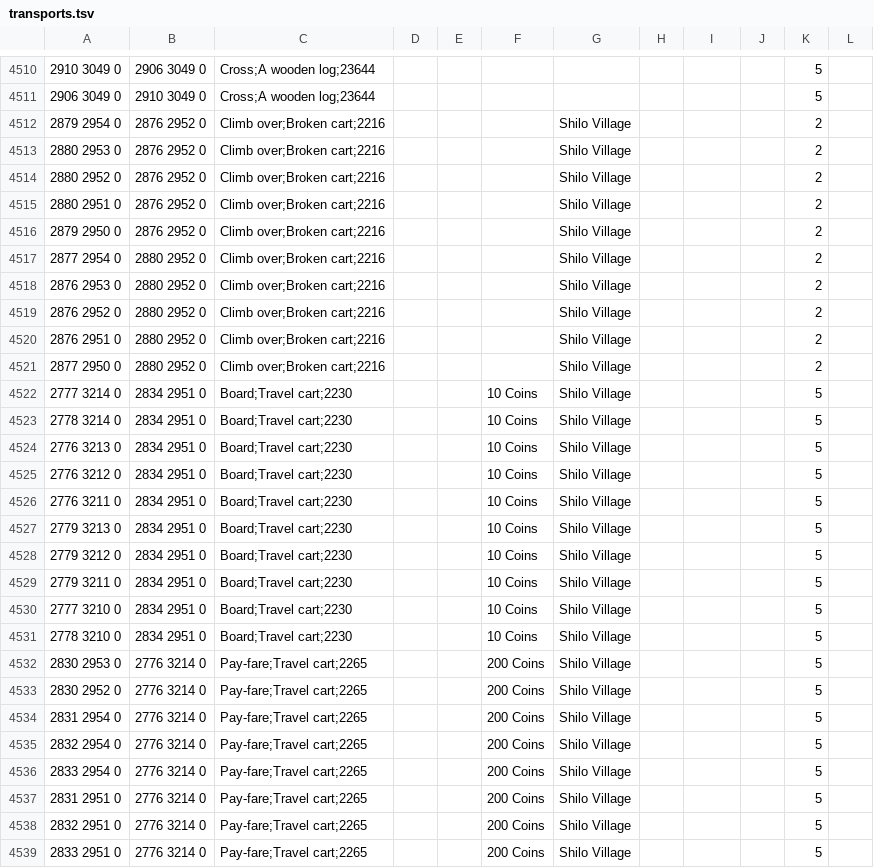
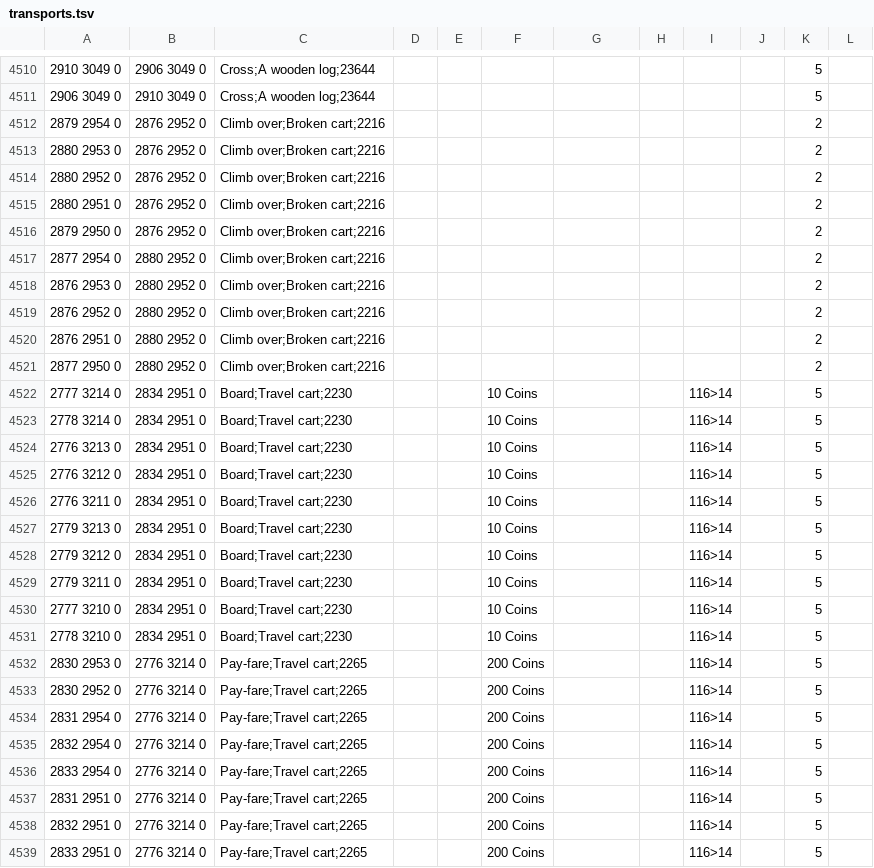
Before and after one commit to NewGenEng/Microbot, a TSV file: runelite-client/src/main/resources/net/runelite/client/plugins/microbot/shortestpath/transports.tsv, drawn as a sheet; only a part is shown, gaps mark what is left out; the diff covers the shown part only.

Commit message:
feat(shortest-path): add new quetzal locations fix(shortest-path): ignore plane when checking isInWilderness, this rememdys an issue with minigame teleports when in the wilderness & plane >= 1 fix(shortest-path): watchtower teleport now respects reading watchtower scroll fix(shortest-path): shilo village cart also relies on quest state

```diff
--- a/runelite-client/src/main/resources/net/runelite/client/plugins/microbot/shortestpath/transports.tsv
+++ b/runelite-client/src/main/resources/net/runelite/client/plugins/microbot/shortestpath/transports.tsv
@@ -4511,29 +4511,29 @@
 2906 3049 0	2910 3049 0	Cross;A wooden log;23644								5	
-2879 2954 0	2876 2952 0	Climb over;Broken cart;2216				Shilo Village				2	
-2880 2953 0	2876 2952 0	Climb over;Broken cart;2216				Shilo Village				2	
-2880 2952 0	2876 2952 0	Climb over;Broken cart;2216				Shilo Village				2	
-2880 2951 0	2876 2952 0	Climb over;Broken cart;2216	  			Shilo Village				2	
-2879 2950 0	2876 2952 0	Climb over;Broken cart;2216				Shilo Village				2	
-2877 2954 0	2880 2952 0	Climb over;Broken cart;2216				Shilo Village				2	
-2876 2953 0	2880 2952 0	Climb over;Broken cart;2216				Shilo Village				2	
-2876 2952 0	2880 2952 0	Climb over;Broken cart;2216				Shilo Village				2	
-2876 2951 0	2880 2952 0	Climb over;Broken cart;2216				Shilo Village				2	
-2877 2950 0	2880 2952 0	Climb over;Broken cart;2216				Shilo Village				2	
-2777 3214 0	2834 2951 0	Board;Travel cart;2230			10 Coins	Shilo Village				5	
-2778 3214 0	2834 2951 0	Board;Travel cart;2230			10 Coins	Shilo Village				5	
-2776 3213 0	2834 2951 0	Board;Travel cart;2230			10 Coins	Shilo Village				5	
-2776 3212 0	2834 2951 0	Board;Travel cart;2230			10 Coins	Shilo Village				5	
-2776 3211 0	2834 2951 0	Board;Travel cart;2230			10 Coins	Shilo Village				5	
-2779 3213 0	2834 2951 0	Board;Travel cart;2230			10 Coins	Shilo Village				5	
-2779 3212 0	2834 2951 0	Board;Travel cart;2230			10 Coins	Shilo Village				5	
-2779 3211 0	2834 2951 0	Board;Travel cart;2230			10 Coins	Shilo Village				5	
-2777 3210 0	2834 2951 0	Board;Travel cart;2230			10 Coins	Shilo Village				5	
-2778 3210 0	2834 2951 0	Board;Travel cart;2230			10 Coins	Shilo Village				5	
-2830 2953 0	2776 3214 0	Pay-fare;Travel cart;2265			200 Coins	Shilo Village				5	
-2830 2952 0	2776 3214 0	Pay-fare;Travel cart;2265			200 Coins	Shilo Village				5	
-2831 2954 0	2776 3214 0	Pay-fare;Travel cart;2265			200 Coins	Shilo Village				5	
-2832 2954 0	2776 3214 0	Pay-fare;Travel cart;2265			200 Coins	Shilo Village				5	
-2833 2954 0	2776 3214 0	Pay-fare;Travel cart;2265			200 Coins	Shilo Village				5	
-2831 2951 0	2776 3214 0	Pay-fare;Travel cart;2265			200 Coins	Shilo Village				5	
-2832 2951 0	2776 3214 0	Pay-fare;Travel cart;2265			200 Coins	Shilo Village				5	
-2833 2951 0	2776 3214 0	Pay-fare;Travel cart;2265			200 Coins	Shilo Village				5	
+2879 2954 0	2876 2952 0	Climb over;Broken cart;2216								2
+2880 2953 0	2876 2952 0	Climb over;Broken cart;2216								2
+2880 2952 0	2876 2952 0	Climb over;Broken cart;2216								2
+2880 2951 0	2876 2952 0	Climb over;Broken cart;2216	  							2
+2879 2950 0	2876 2952 0	Climb over;Broken cart;2216								2
+2877 2954 0	2880 2952 0	Climb over;Broken cart;2216								2
+2876 2953 0	2880 2952 0	Climb over;Broken cart;2216								2
+2876 2952 0	2880 2952 0	Climb over;Broken cart;2216								2
+2876 2951 0	2880 2952 0	Climb over;Broken cart;2216								2
+2877 2950 0	2880 2952 0	Climb over;Broken cart;2216								2
+2777 3214 0	2834 2951 0	Board;Travel cart;2230			10 Coins			116>14		5
+2778 3214 0	2834 2951 0	Board;Travel cart;2230			10 Coins			116>14		5
+2776 3213 0	2834 2951 0	Board;Travel cart;2230			10 Coins			116>14		5
+2776 3212 0	2834 2951 0	Board;Travel cart;2230			10 Coins			116>14		5
+2776 3211 0	2834 2951 0	Board;Travel cart;2230			10 Coins			116>14		5
+2779 3213 0	2834 2951 0	Board;Travel cart;2230			10 Coins			116>14		5
+2779 3212 0	2834 2951 0	Board;Travel cart;2230			10 Coins			116>14		5
+2779 3211 0	2834 2951 0	Board;Travel cart;2230			10 Coins			116>14		5
+2777 3210 0	2834 2951 0	Board;Travel cart;2230			10 Coins			116>14		5
+2778 3210 0	2834 2951 0	Board;Travel cart;2230			10 Coins			116>14		5
+2830 2953 0	2776 3214 0	Pay-fare;Travel cart;2265			200 Coins			116>14		5
+2830 2952 0	2776 3214 0	Pay-fare;Travel cart;2265			200 Coins			116>14		5
+2831 2954 0	2776 3214 0	Pay-fare;Travel cart;2265			200 Coins			116>14		5
+2832 2954 0	2776 3214 0	Pay-fare;Travel cart;2265			200 Coins			116>14		5
+2833 2954 0	2776 3214 0	Pay-fare;Travel cart;2265			200 Coins			116>14		5
+2831 2951 0	2776 3214 0	Pay-fare;Travel cart;2265			200 Coins			116>14		5
+2832 2951 0	2776 3214 0	Pay-fare;Travel cart;2265			200 Coins			116>14		5
+2833 2951 0	2776 3214 0	Pay-fare;Travel cart;2265			200 Coins			116>14		5
```
Also changed, not shown: 6 edited cells elsewhere in this file, runelite-client/src/main/resources/net/runelite/client/plugins/microbot/shortestpath/quetzals.tsv, runelite-client/src/main/resources/net/runelite/client/plugins/microbot/shortestpath/teleportation_items.tsv, 4 other files.
